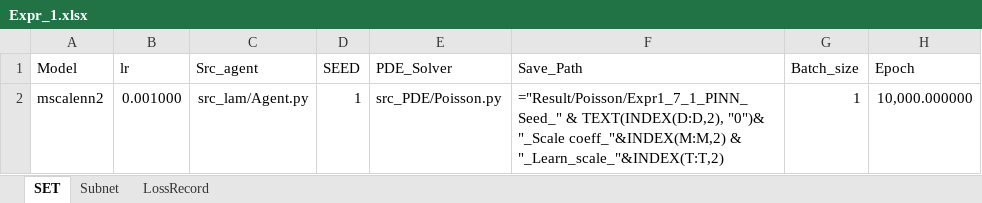
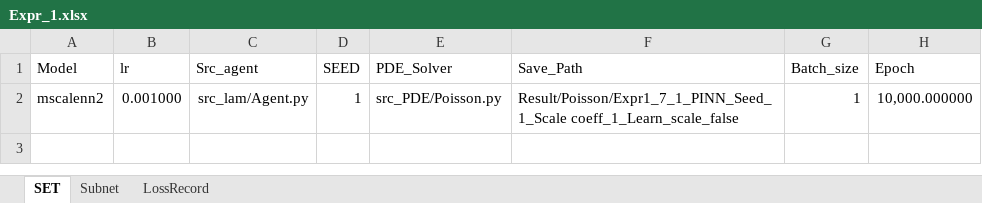
Before and after one commit to liangaomng/lulu_ms, an Excel workbook: EXPRS/Poisson/Expr2d_1_7/Poisson_Seed_Scale_Expr2d_1_7_1/Expr_1.xlsx, sheet SET, drawn as a sheet; only a part is shown; values as stored, in another font and other column widths than the file's, no borders; formulas without a stored value are shown as written; the diff names each change by its address in the sheet, - before the commit and + after, or states it on an @@ line.

```diff
--- a/EXPRS/Poisson/Expr2d_1_7/Poisson_Seed_Scale_Expr2d_1_7_1/Expr_1.xlsx (sheet SET)
+++ b/EXPRS/Poisson/Expr2d_1_7/Poisson_Seed_Scale_Expr2d_1_7_1/Expr_1.xlsx (sheet SET)
-F2 (Save_Path): ="Result/Poisson/Expr1_7_1_PINN_Seed_" & TEXT(INDEX(D:D,2), "0")& "_Scale coeff_"&INDEX(M:M,2) & "_Learn_scale_"&INDEX(T:T,2)
+F2 (Save_Path): Result/Poisson/Expr1_7_1_PINN_Seed_1_Scale coeff_1_Learn_scale_false
```
Also changed, not shown: EXPRS/Poisson/Expr2d_1_7/Poisson_Seed_Scale_Expr2d_1_7_1/Expr_2.xlsx, EXPRS/Poisson/Expr2d_1_7/Poisson_Seed_Scale_Expr2d_1_7_6/Expr_2.xlsx, 8 other files.
